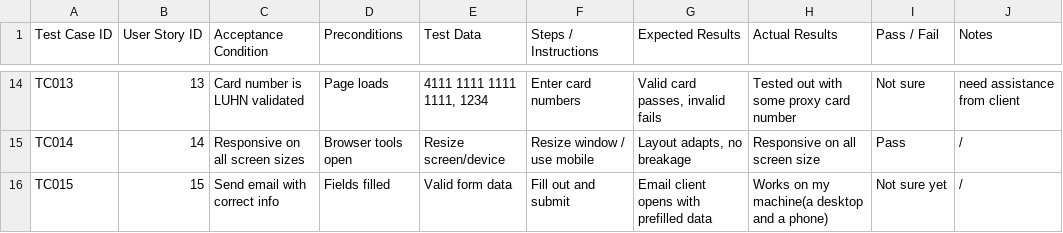
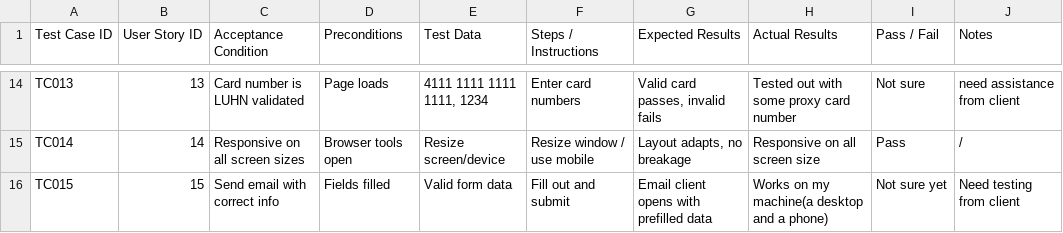
Before and after one commit to tltommu/apprenticeship_project, a CSV file: test_cases_v2.csv, drawn as a sheet; only a part is shown, gaps mark what is left out.

Commit message:
Update test_cases_v2.csv

```diff
--- a/test_cases_v2.csv
+++ b/test_cases_v2.csv
@@ -15,2 +15,2 @@ TC013,13,Card number is LUHN validated,Page loads,"4111 1111 1111 1111, 1234",En
 TC014,14,Responsive on all screen sizes,Browser tools open,Resize screen/device,Resize window / use mobile,"Layout adapts, no breakage",Responsive on all screen size,Pass,/
-TC015,15,Send email with correct info,Fields filled,Valid form data,Fill out and submit,Email client opens with prefilled data,Works on my machine(a desktop and a phone),Not sure yet,/
+TC015,15,Send email with correct info,Fields filled,Valid form data,Fill out and submit,Email client opens with prefilled data,Works on my machine(a desktop and a phone),Not sure yet, Need testing from client
```
